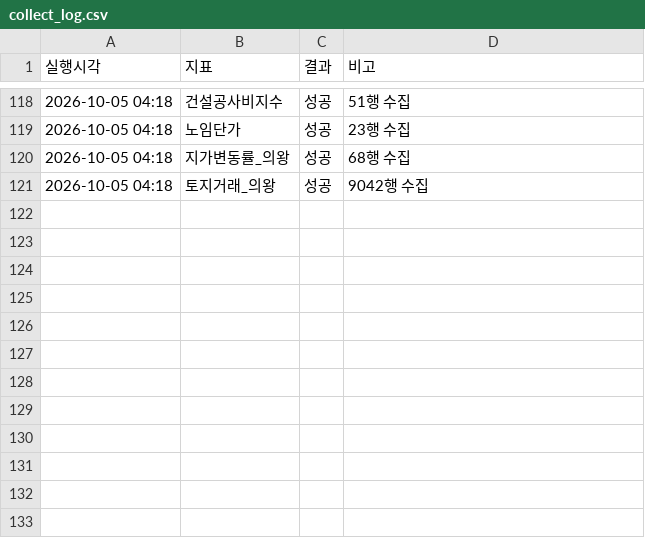
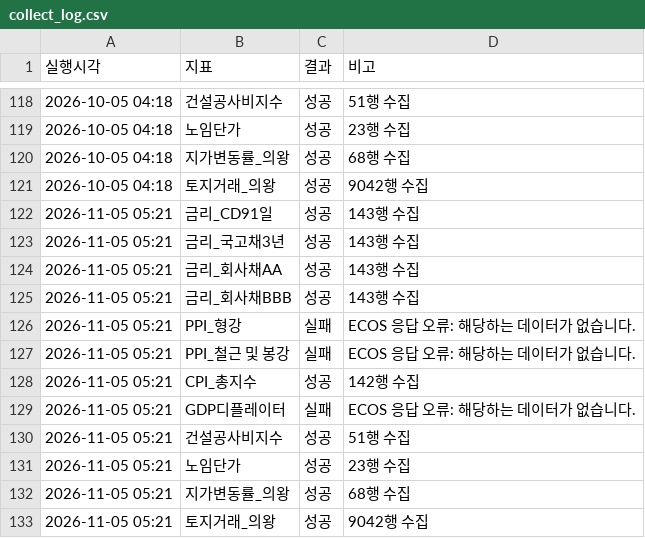
Before and after one commit to kmhhbrk-ai/risk-monitor, a CSV file: data/collect_log.csv, drawn as a sheet; only a part is shown, gaps mark what is left out.

```diff
--- a/data/collect_log.csv
+++ b/data/collect_log.csv
@@ -121 +121,13 @@
 2026-10-05 04:18,토지거래_의왕,성공,9042행 수집
+2026-11-05 05:21,금리_CD91일,성공,143행 수집
+2026-11-05 05:21,금리_국고채3년,성공,143행 수집
+2026-11-05 05:21,금리_회사채AA,성공,143행 수집
+2026-11-05 05:21,금리_회사채BBB,성공,143행 수집
+2026-11-05 05:21,PPI_형강,실패,ECOS 응답 오류: 해당하는 데이터가 없습니다.
+2026-11-05 05:21,PPI_철근 및 봉강,실패,ECOS 응답 오류: 해당하는 데이터가 없습니다.
+2026-11-05 05:21,CPI_총지수,성공,142행 수집
+2026-11-05 05:21,GDP디플레이터,실패,ECOS 응답 오류: 해당하는 데이터가 없습니다.
+2026-11-05 05:21,건설공사비지수,성공,51행 수집
+2026-11-05 05:21,노임단가,성공,23행 수집
+2026-11-05 05:21,지가변동률_의왕,성공,68행 수집
+2026-11-05 05:21,토지거래_의왕,성공,9042행 수집
```
Also changed, not shown: data/analysis_summary.csv, data/dashboard_data.csv, 1 other file.
